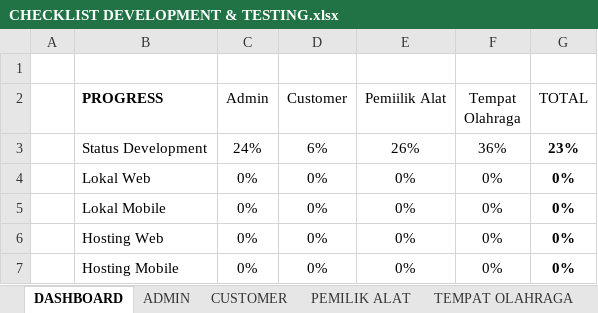
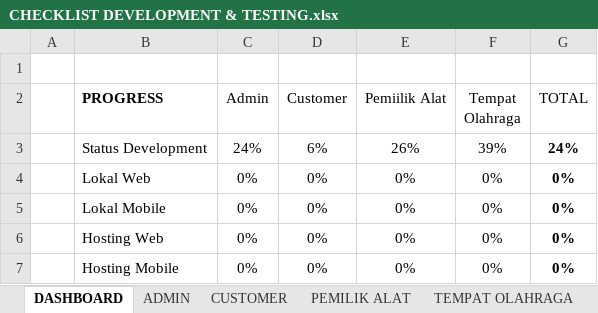
Before and after one commit to mariayerossi/TugasAkhir_Jiayoouu, an Excel workbook: CHECKLIST DEVELOPMENT & TESTING.xlsx, sheet DASHBOARD, drawn as a sheet; values as stored, in another font and other column widths than the file's, no borders; table styles not drawn; the diff names each change by its address in the sheet, - before the commit and + after, or states it on an @@ line.

Commit message:
kapan mari e yalordd

```diff
--- a/CHECKLIST DEVELOPMENT & TESTING.xlsx (sheet DASHBOARD)
+++ b/CHECKLIST DEVELOPMENT & TESTING.xlsx (sheet DASHBOARD)
-F3 (Tempat Olahraga): 36%
+F3 (Tempat Olahraga): 39%
-G3 (TOTAL): 23%
+G3 (TOTAL): 24%
```
Also changed, not shown: sheet TEMPAT OLAHRAGA.
